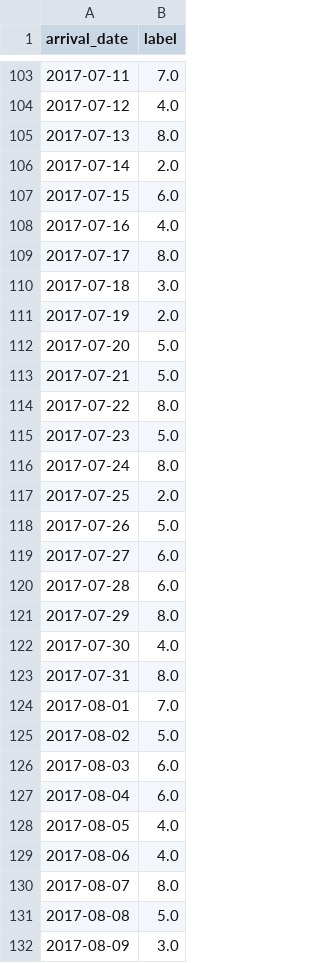
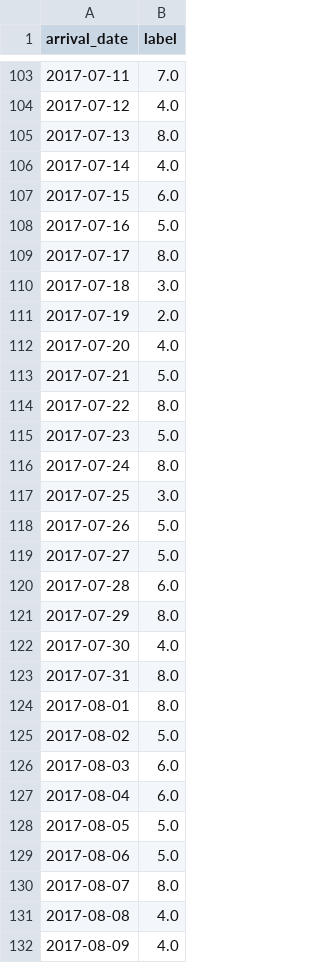
Before and after one commit to SkyCiii/ML-Final-Project, a CSV file: test_label_1000.csv (was test_label.csv), drawn as a sheet; only a part is shown, gaps mark what is left out; the diff covers the shown part only.

```diff
--- a/test_label.csv
+++ b/test_label_1000.csv
@@ -105,5 +105,5 @@ arrival_date,label
 2017-07-13,8.0
-2017-07-14,2.0
+2017-07-14,4.0
 2017-07-15,6.0
-2017-07-16,4.0
+2017-07-16,5.0
 2017-07-17,8.0
@@ -111,3 +111,3 @@ arrival_date,label
 2017-07-19,2.0
-2017-07-20,5.0
+2017-07-20,4.0
 2017-07-21,5.0
@@ -116,5 +116,5 @@ arrival_date,label
 2017-07-24,8.0
-2017-07-25,2.0
+2017-07-25,3.0
 2017-07-26,5.0
-2017-07-27,6.0
+2017-07-27,5.0
 2017-07-28,6.0
@@ -123,3 +123,3 @@ arrival_date,label
 2017-07-31,8.0
-2017-08-01,7.0
+2017-08-01,8.0
 2017-08-02,5.0
@@ -127,6 +127,6 @@ arrival_date,label
 2017-08-04,6.0
-2017-08-05,4.0
-2017-08-06,4.0
+2017-08-05,5.0
+2017-08-06,5.0
 2017-08-07,8.0
-2017-08-08,5.0
-2017-08-09,3.0
+2017-08-08,4.0
+2017-08-09,4.0
```
Also changed, not shown: 46 edited cells elsewhere in this file, validation_error.csv, 1 other file.
